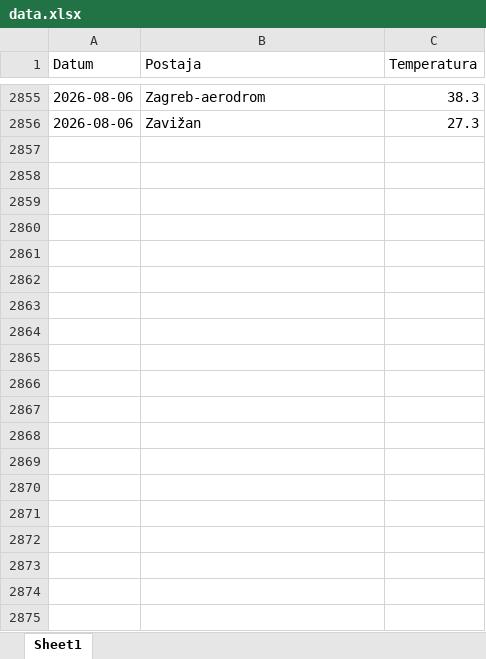
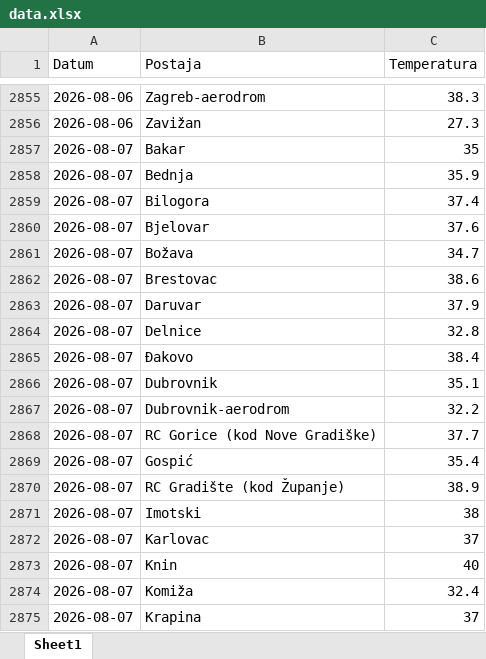
Before and after one commit to tomarakic-ops/meteo-scraper, an Excel workbook: data.xlsx, sheet Sheet1, drawn as a sheet; only a part is shown, gaps mark what is left out; values as stored, in another font and other column widths than the file's, no borders; the diff covers the shown part only; the diff names each change by its address in the sheet, - before the commit and + after, or states it on an @@ line.

```diff
--- a/data.xlsx (sheet Sheet1)
+++ b/data.xlsx (sheet Sheet1)
+row 2857: 2026-08-07 | Bakar | 35
+row 2858: 2026-08-07 | Bednja | 35.9
+row 2859: 2026-08-07 | Bilogora | 37.4
+row 2860: 2026-08-07 | Bjelovar | 37.6
+row 2861: 2026-08-07 | Božava | 34.7
+row 2862: 2026-08-07 | Brestovac | 38.6
+row 2863: 2026-08-07 | Daruvar | 37.9
+row 2864: 2026-08-07 | Delnice | 32.8
+row 2865: 2026-08-07 | Đakovo | 38.4
+row 2866: 2026-08-07 | Dubrovnik | 35.1
+row 2867: 2026-08-07 | Dubrovnik-aerodrom | 32.2
+row 2868: 2026-08-07 | RC Gorice (kod Nove Gradiške) | 37.7
+row 2869: 2026-08-07 | Gospić | 35.4
+row 2870: 2026-08-07 | RC Gradište (kod Županje) | 38.9
+row 2871: 2026-08-07 | Imotski | 38
+row 2872: 2026-08-07 | Karlovac | 37
+row 2873: 2026-08-07 | Knin | 40
+row 2874: 2026-08-07 | Komiža | 32.4
+row 2875: 2026-08-07 | Krapina | 37
```
Also changed, not shown: 35 added rows elsewhere in this sheet.
